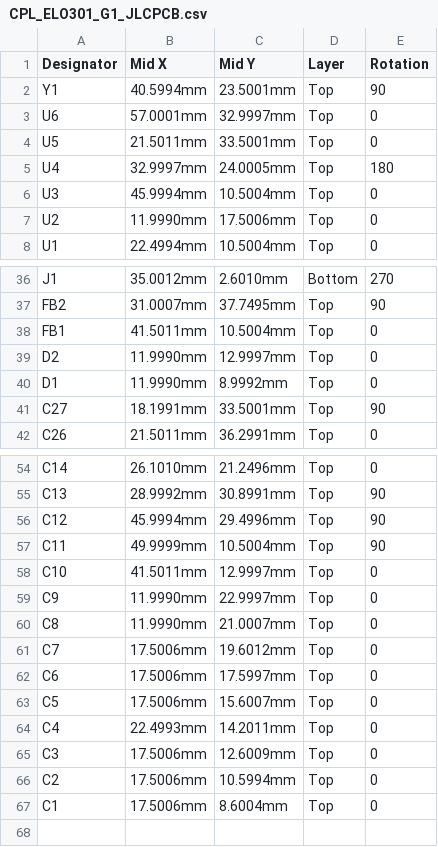
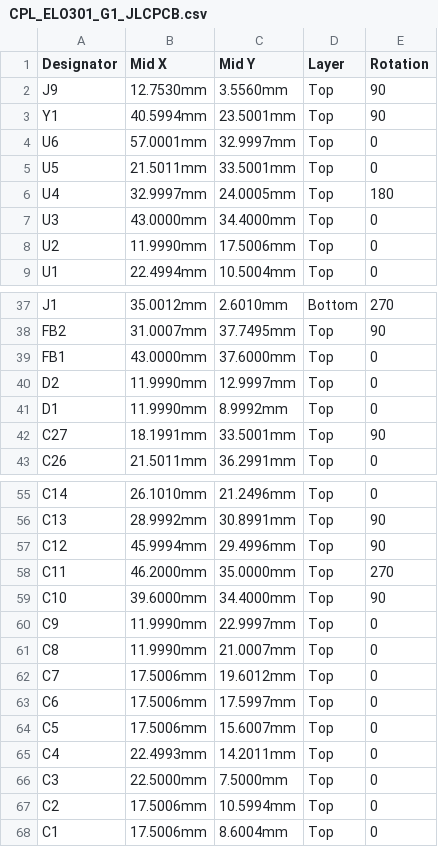
Before and after one commit to roadtothewest/resBot, a CSV file: ELO301_Modulo_Control_Secundario/fabricacion/CPL_ELO301_G1_JLCPCB.csv, drawn as a sheet; only a part is shown, gaps mark what is left out.

```diff
--- a/ELO301_Modulo_Control_Secundario/fabricacion/CPL_ELO301_G1_JLCPCB.csv
+++ b/ELO301_Modulo_Control_Secundario/fabricacion/CPL_ELO301_G1_JLCPCB.csv
@@ -1,2 +1,3 @@
 Designator,Mid X,Mid Y,Layer,Rotation
+J9,12.7530mm,3.5560mm,Top,90
 Y1,40.5994mm,23.5001mm,Top,90
@@ -5,3 +6,3 @@ U5,21.5011mm,33.5001mm,Top,0
 U4,32.9997mm,24.0005mm,Top,180
-U3,45.9994mm,10.5004mm,Top,0
+U3,43.0000mm,34.4000mm,Top,0
 U2,11.9990mm,17.5006mm,Top,0
@@ -37,3 +38,3 @@ J1,35.0012mm,2.6010mm,Bottom,270
 FB2,31.0007mm,37.7495mm,Top,90
-FB1,41.5011mm,10.5004mm,Top,0
+FB1,43.0000mm,37.6000mm,Top,0
 D2,11.9990mm,12.9997mm,Top,0
@@ -56,4 +57,4 @@ C13,28.9992mm,30.8991mm,Top,90
 C12,45.9994mm,29.4996mm,Top,90
-C11,49.9999mm,10.5004mm,Top,90
-C10,41.5011mm,12.9997mm,Top,0
+C11,46.2000mm,35.0000mm,Top,270
+C10,39.6000mm,34.4000mm,Top,90
 C9,11.9990mm,22.9997mm,Top,0
@@ -64,3 +65,3 @@ C5,17.5006mm,15.6007mm,Top,0
 C4,22.4993mm,14.2011mm,Top,0
-C3,17.5006mm,12.6009mm,Top,0
+C3,22.5000mm,7.5000mm,Top,0
 C2,17.5006mm,10.5994mm,Top,0
```
Also changed, not shown: ELO301_Modulo_Control_Secundario/fabricacion/BOM_ELO301_G1.csv, ELO301_Modulo_Control_Secundario/fabricacion/Pick Place/Pick Place for ELO301_G1.csv, 30 other files.
